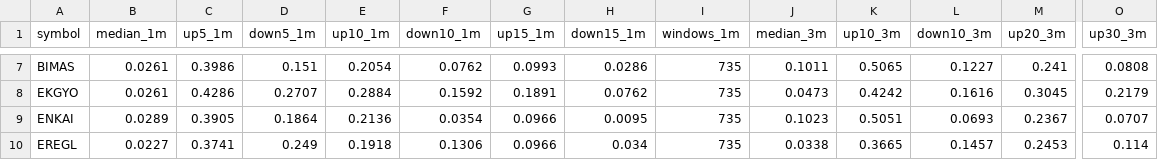
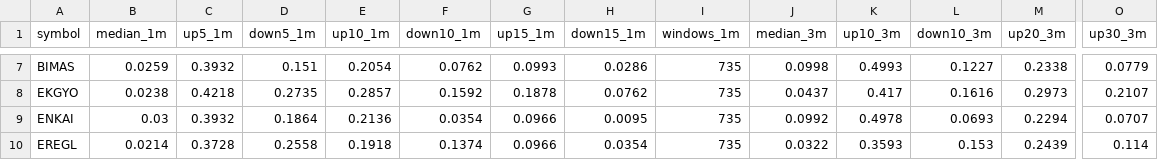
Before and after one commit to anilguzel/iptv-test, a CSV file: reports/bist_gorunum_olasilik.csv, drawn as a sheet; only a part is shown, gaps mark what is left out; the diff covers the shown part only; the diff names each change by its address in the sheet, - before the commit and + after, or states it on an @@ line.

```diff
--- a/reports/bist_gorunum_olasilik.csv
+++ b/reports/bist_gorunum_olasilik.csv
-B7 (median_1m): 0.0261
+B7 (median_1m): 0.0259
-C7 (up5_1m): 0.3986
+C7 (up5_1m): 0.3932
-J7 (median_3m): 0.1011
+J7 (median_3m): 0.0998
-K7 (up10_3m): 0.5065
+K7 (up10_3m): 0.4993
-M7 (up20_3m): 0.241
+M7 (up20_3m): 0.2338
-O7 (up30_3m): 0.0808
+O7 (up30_3m): 0.0779
-B8 (median_1m): 0.0261
+B8 (median_1m): 0.0238
-C8 (up5_1m): 0.4286
+C8 (up5_1m): 0.4218
-D8 (down5_1m): 0.2707
+D8 (down5_1m): 0.2735
-E8 (up10_1m): 0.2884
+E8 (up10_1m): 0.2857
-G8 (up15_1m): 0.1891
+G8 (up15_1m): 0.1878
-J8 (median_3m): 0.0473
+J8 (median_3m): 0.0437
-K8 (up10_3m): 0.4242
+K8 (up10_3m): 0.417
-M8 (up20_3m): 0.3045
+M8 (up20_3m): 0.2973
-O8 (up30_3m): 0.2179
+O8 (up30_3m): 0.2107
-B9 (median_1m): 0.0289
+B9 (median_1m): 0.03
-C9 (up5_1m): 0.3905
+C9 (up5_1m): 0.3932
-J9 (median_3m): 0.1023
+J9 (median_3m): 0.0992
-K9 (up10_3m): 0.5051
+K9 (up10_3m): 0.4978
-M9 (up20_3m): 0.2367
+M9 (up20_3m): 0.2294
-B10 (median_1m): 0.0227
+B10 (median_1m): 0.0214
-C10 (up5_1m): 0.3741
+C10 (up5_1m): 0.3728
-D10 (down5_1m): 0.249
+D10 (down5_1m): 0.2558
-F10 (down10_1m): 0.1306
+F10 (down10_1m): 0.1374
-H10 (down15_1m): 0.034
+H10 (down15_1m): 0.0354
-J10 (median_3m): 0.0338
+J10 (median_3m): 0.0322
-K10 (up10_3m): 0.3665
+K10 (up10_3m): 0.3593
-L10 (down10_3m): 0.1457
+L10 (down10_3m): 0.153
-M10 (up20_3m): 0.2453
+M10 (up20_3m): 0.2439
```
Also changed, not shown: 161 edited cells elsewhere in this file, reports/bist_gorunum_risk.csv, reports/bist_gorunum_siralama.csv, 5 other files.
